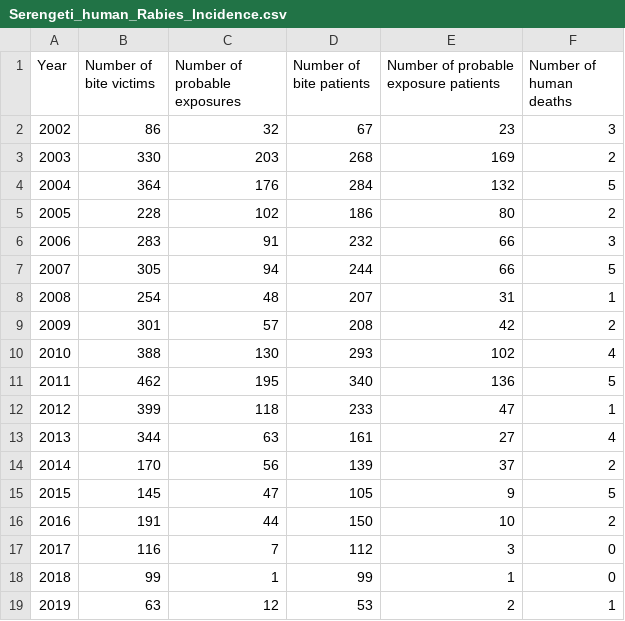
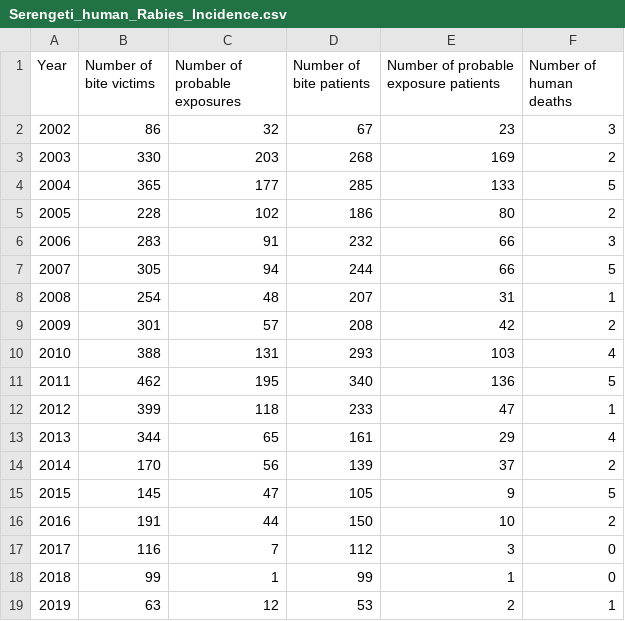
Before and after one commit to RabiesResearch/Serengeti_Review, a CSV file: output/Serengeti_human_Rabies_Incidence.csv, drawn as a sheet.

```diff
--- a/output/Serengeti_human_Rabies_Incidence.csv
+++ b/output/Serengeti_human_Rabies_Incidence.csv
@@ -3,3 +3,3 @@
 "2003",330,203,268,169,2
-"2004",364,176,284,132,5
+"2004",365,177,285,133,5
 "2005",228,102,186,80,2
@@ -9,6 +9,6 @@
 "2009",301,57,208,42,2
-"2010",388,130,293,102,4
+"2010",388,131,293,103,4
 "2011",462,195,340,136,5
 "2012",399,118,233,47,1
-"2013",344,63,161,27,4
+"2013",344,65,161,29,4
 "2014",170,56,139,37,2
```
Also changed, not shown: output/Serengeti_animal_Rabies_Incidence.csv, 16 other files.
